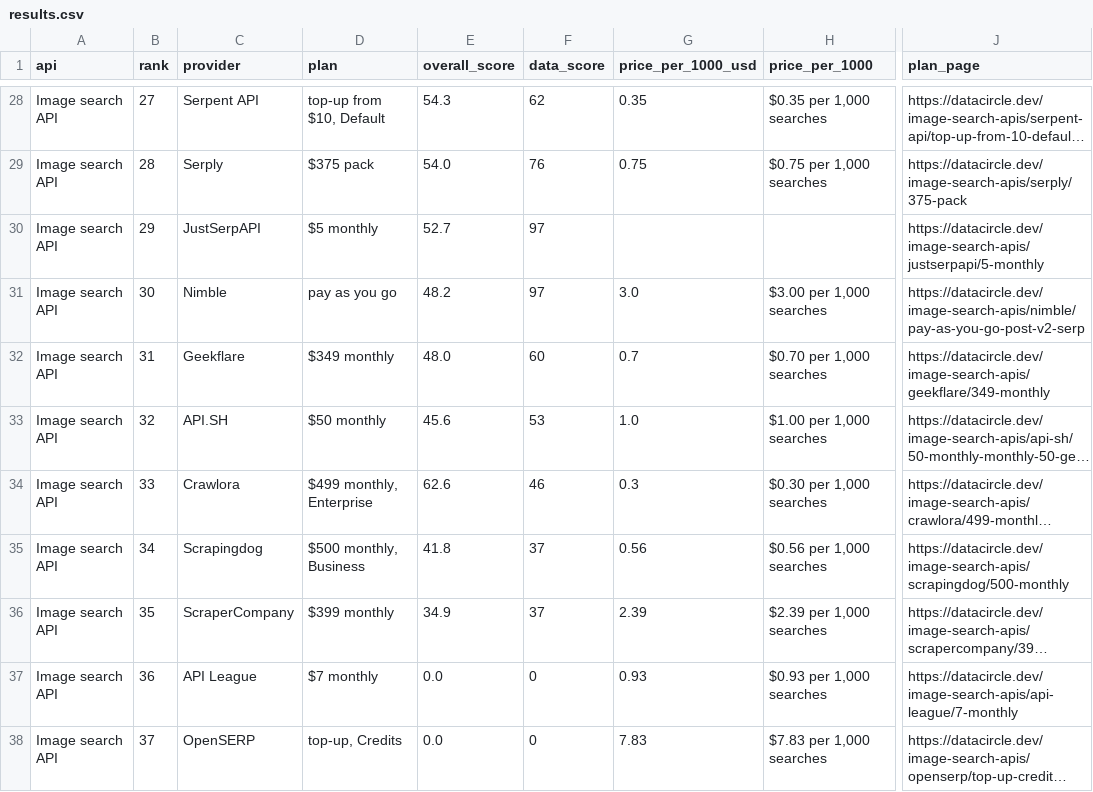
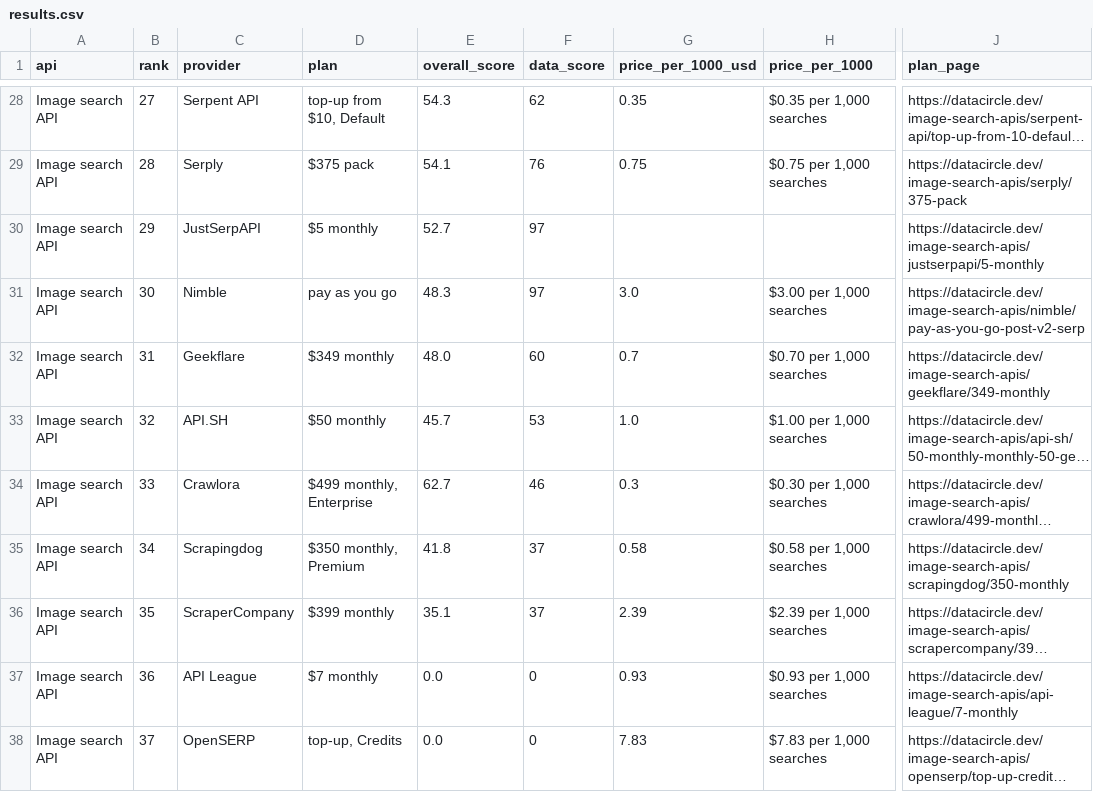
Before and after one commit to waynehamadi/best-image-search-api, a CSV file: results.csv, drawn as a sheet; only a part is shown, gaps mark what is left out; long unchanged cells end in …; the diff covers the shown part only; the diff names each change by its address in the sheet, - before the commit and + after, or states it on an @@ line.

Commit message:
Benchmark results from datacircle.dev

```diff
--- a/results.csv
+++ b/results.csv
-E29 (overall_score): 54.0
+E29 (overall_score): 54.1
-E31 (overall_score): 48.2
+E31 (overall_score): 48.3
-E33 (overall_score): 45.6
+E33 (overall_score): 45.7
-E34 (overall_score): 62.6
+E34 (overall_score): 62.7
-D35 (plan): $500 monthly, Business
+D35 (plan): $350 monthly, Premium
-G35 (price_per_1000_usd): 0.56
+G35 (price_per_1000_usd): 0.58
-H35 (price_per_1000): $0.56 per 1,000 searches
+H35 (price_per_1000): $0.58 per 1,000 searches
-J35 (plan_page): https://datacircle.dev/image-search-apis/scrapingdog/500-monthly
+J35 (plan_page): https://datacircle.dev/image-search-apis/scrapingdog/350-monthly
-E36 (overall_score): 34.9
+E36 (overall_score): 35.1
```
Also changed, not shown: 32 edited cells elsewhere in this file, 1 other file.
